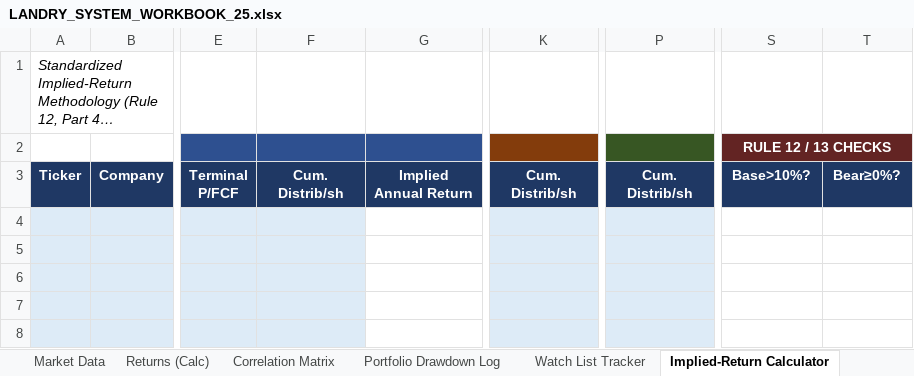
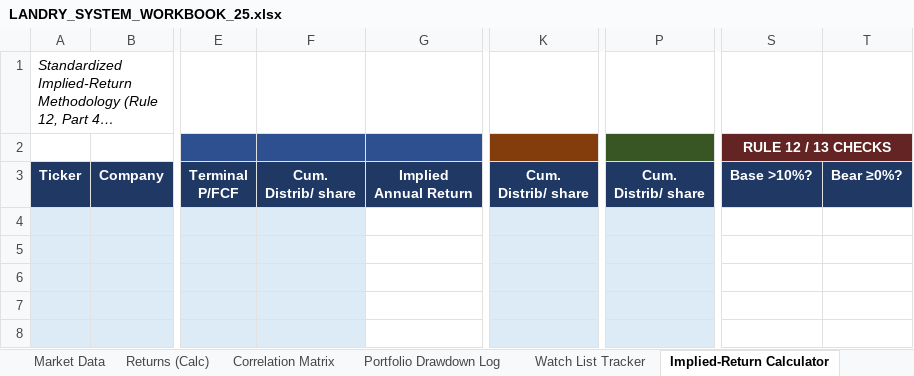
Before and after one commit to cope413/Stock_Picker, an Excel workbook: LANDRY_SYSTEM_WORKBOOK_25.xlsx, sheet Implied-Return Calculator, drawn as a sheet; only a part is shown, gaps mark what is left out; long unchanged cells end in …; values as stored, in another font and other column widths than the file's, no borders; conditional formats not drawn; ↵ is a line break in a cell; the diff names each change by its address in the sheet, - before the commit and + after, or states it on an @@ line.

```diff
--- a/LANDRY_SYSTEM_WORKBOOK_25.xlsx (sheet Implied-Return Calculator)
+++ b/LANDRY_SYSTEM_WORKBOOK_25.xlsx (sheet Implied-Return Calculator)
-F3: Cum. ↵ Distrib/sh
+F3: Cum. ↵ Distrib/ share
-K3: Cum. ↵ Distrib/sh
+K3: Cum. ↵ Distrib/ share
-P3: Cum. ↵ Distrib/sh
+P3: Cum. ↵ Distrib/ share
-S3 (RULE 12 / 13 CHECKS): Base>10%?
+S3 (RULE 12 / 13 CHECKS): Base >10%?
-T3: Bear≥0%?
+T3: Bear ≥0%?
```
Also changed, not shown: sheet Returns (Calc), sheet Performance Tracking, sheet Scoring, sheet Current Positions, sheet Correlation Matrix, sheet Market Data, 6 more sheets, hidden cells, charts or pictures.
